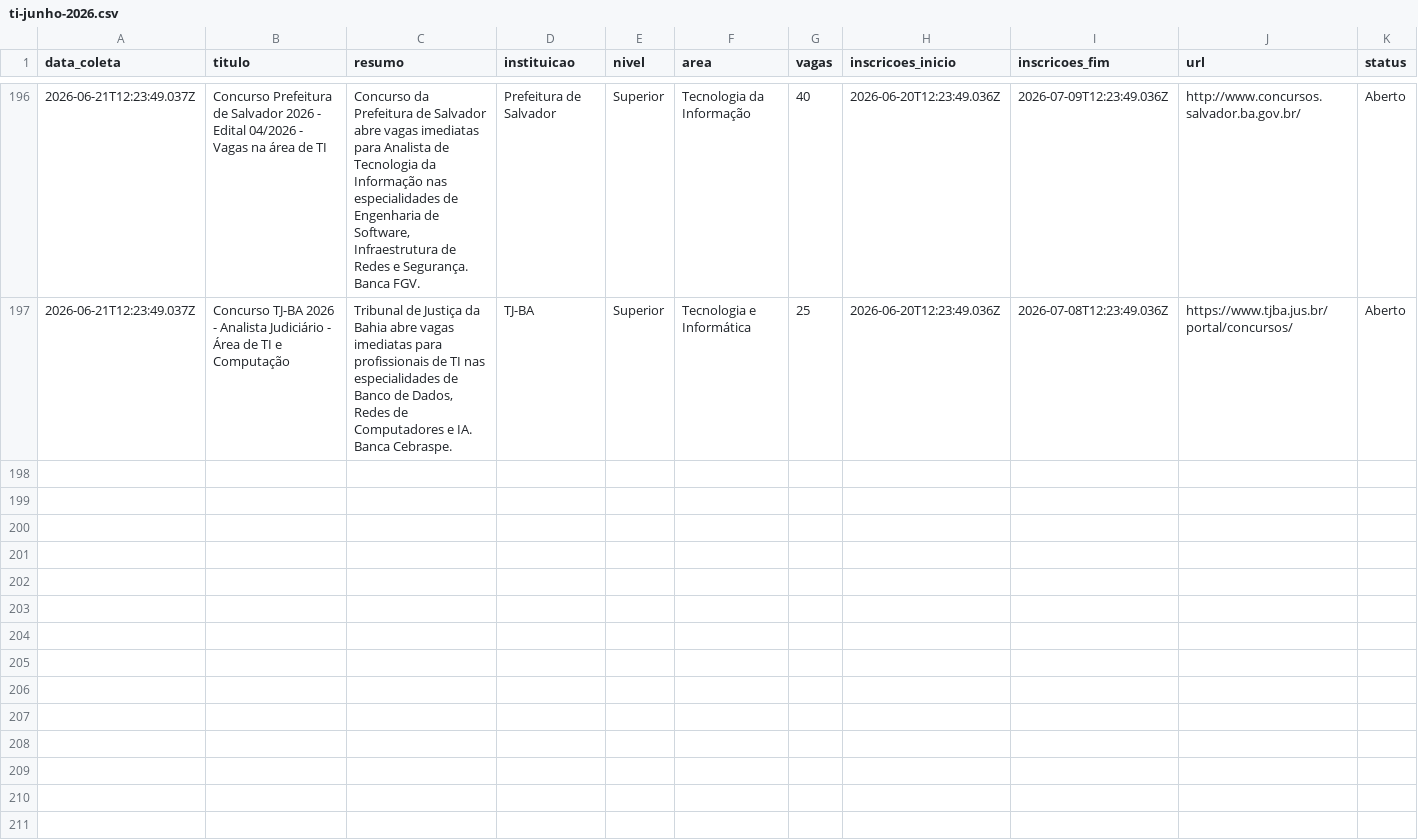
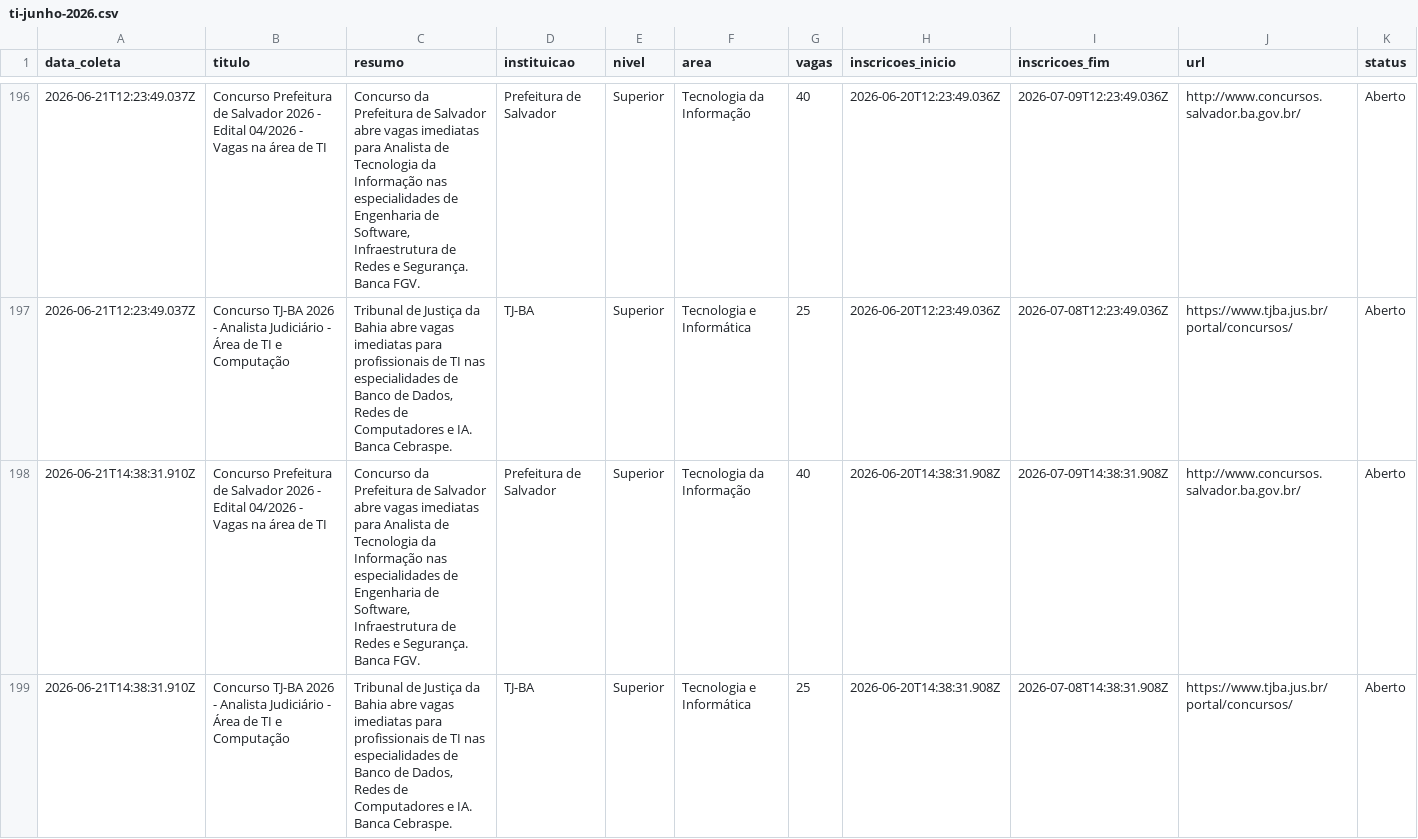
Before and after one commit to yuriluna85/concursos-bahia, a CSV file: DATA/2026/06/ti-junho-2026.csv, drawn as a sheet; only a part is shown, gaps mark what is left out; rows hold the shown columns only; the diff names each change by its address in the sheet, - before the commit and + after, or states it on an @@ line.

```diff
--- a/DATA/2026/06/ti-junho-2026.csv
+++ b/DATA/2026/06/ti-junho-2026.csv
+row 198: 2026-06-21T14:38:31.910Z | Concurso Prefeitura de Salvador 2026 - Edital 04/2026 - Vagas na área de TI | Concurso da Prefeitura de Salvador abre vagas imediatas para Analista de Tecnologia da Informação nas especialidades de Engenharia de Software, Infraestrutura de Redes e Segurança. Banca FGV. | Prefeitura de Salvador | Superior | Tecnologia da Informação | 40 | 2026-06-20T14:38:31.908Z | 2026-07-09T14:38:31.908Z | http://www.concursos.salvador.ba.gov.br/ | Aberto
+row 199: 2026-06-21T14:38:31.910Z | Concurso TJ-BA 2026 - Analista Judiciário - Área de TI e Computação | Tribunal de Justiça da Bahia abre vagas imediatas para profissionais de TI nas especialidades de Banco de Dados, Redes de Computadores e IA. Banca Cebraspe. | TJ-BA | Superior | Tecnologia e Informática | 25 | 2026-06-20T14:38:31.908Z | 2026-07-08T14:38:31.908Z | https://www.tjba.jus.br/portal/concursos/ | Aberto
```
Also changed, not shown: DATA/2026/06/dentista-junho-2026.csv, DATA/2026/06/geral-junho-2026.csv, 4 other files.
